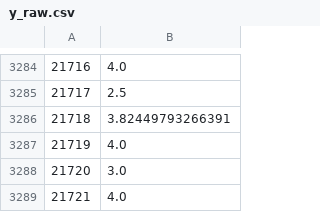
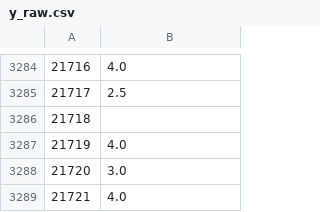
Before and after one commit to tomsharp/BeerMe, a CSV file: data/y_raw.csv, drawn as a sheet; only a part is shown, gaps mark what is left out; the diff covers the shown part only.

```diff
--- a/data/y_raw.csv
+++ b/data/y_raw.csv
@@ -3285,3 +3285,3 @@
 21717,2.5
-21718,3.82449793266391
+21718,
 21719,4.0
```
Also changed, not shown: 13 edited cells elsewhere in this file, 3 other files.
